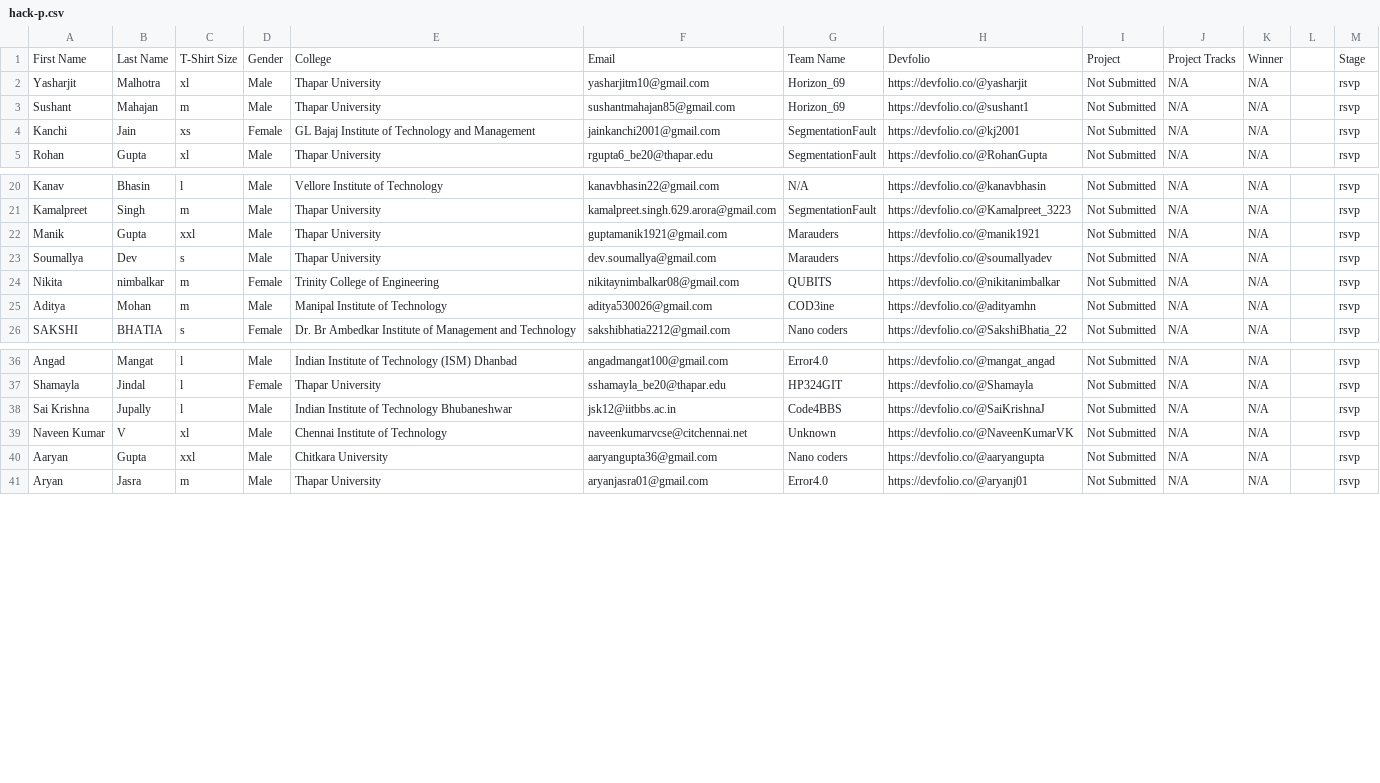
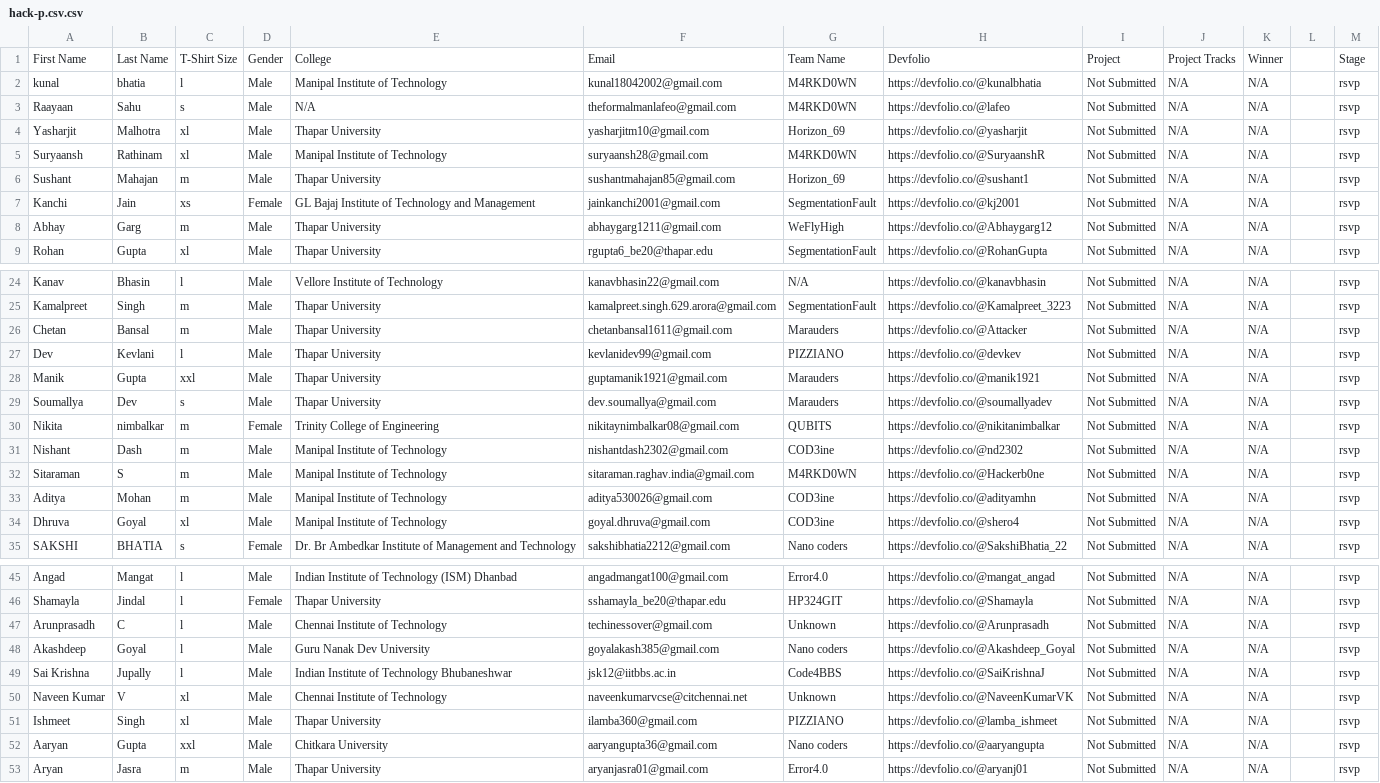
Before and after one commit to owasp-tsc/HackoBot, a CSV file: hack-p.csv.csv (was hack-p.csv), drawn as a sheet; only a part is shown, gaps mark what is left out; the diff covers the shown part only; the diff names each change by its address in the sheet, - before the commit and + after, or states it on an @@ line.

```diff
--- a/hack-p.csv
+++ b/hack-p.csv.csv
+row 2: kunal | bhatia | l | Male | Manipal Institute of Technology | kunal18042002@gmail.com | M4RKD0WN | https://devfolio.co/@kunalbhatia | Not Submitted | N/A | N/A |  | rsvp
+row 3: Raayaan | Sahu | s | Male | N/A | theformalmanlafeo@gmail.com | M4RKD0WN | https://devfolio.co/@lafeo | Not Submitted | N/A | N/A |  | rsvp
+row 5: Suryaansh | Rathinam | xl | Male | Manipal Institute of Technology | suryaansh28@gmail.com | M4RKD0WN | https://devfolio.co/@SuryaanshR | Not Submitted | N/A | N/A |  | rsvp
+row 8: Abhay | Garg | m | Male | Thapar University | abhaygarg1211@gmail.com | WeFlyHigh | https://devfolio.co/@Abhaygarg12 | Not Submitted | N/A | N/A |  | rsvp
+row 26: Chetan | Bansal | m | Male | Thapar University | chetanbansal1611@gmail.com | Marauders | https://devfolio.co/@Attacker | Not Submitted | N/A | N/A |  | rsvp
+row 27: Dev | Kevlani | l | Male | Thapar University | kevlanidev99@gmail.com | PIZZIANO | https://devfolio.co/@devkev | Not Submitted | N/A | N/A |  | rsvp
+row 31: Nishant | Dash | m | Male | Manipal Institute of Technology | nishantdash2302@gmail.com | COD3ine | https://devfolio.co/@nd2302 | Not Submitted | N/A | N/A |  | rsvp
+row 32: Sitaraman | S | m | Male | Manipal Institute of Technology | sitaraman.raghav.india@gmail.com | M4RKD0WN | https://devfolio.co/@Hackerb0ne | Not Submitted | N/A | N/A |  | rsvp
+row 34: Dhruva | Goyal | xl | Male | Manipal Institute of Technology | goyal.dhruva@gmail.com | COD3ine | https://devfolio.co/@shero4 | Not Submitted | N/A | N/A |  | rsvp
+row 47: Arunprasadh | C | l | Male | Chennai Institute of Technology | techinessover@gmail.com | Unknown | https://devfolio.co/@Arunprasadh | Not Submitted | N/A | N/A |  | rsvp
+row 48: Akashdeep | Goyal | l | Male | Guru Nanak Dev University | goyalakash385@gmail.com | Nano coders | https://devfolio.co/@Akashdeep_Goyal | Not Submitted | N/A | N/A |  | rsvp
+row 51: Ishmeet | Singh | xl | Male | Thapar University | ilamba360@gmail.com | PIZZIANO | https://devfolio.co/@lamba_ishmeet | Not Submitted | N/A | N/A |  | rsvp
```
Also changed, not shown: 4 added rows elsewhere in this file.
